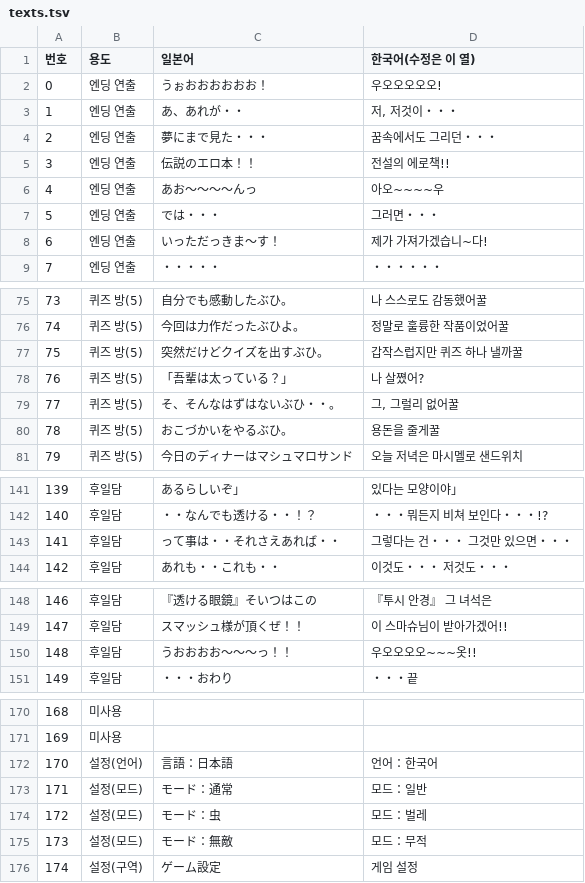
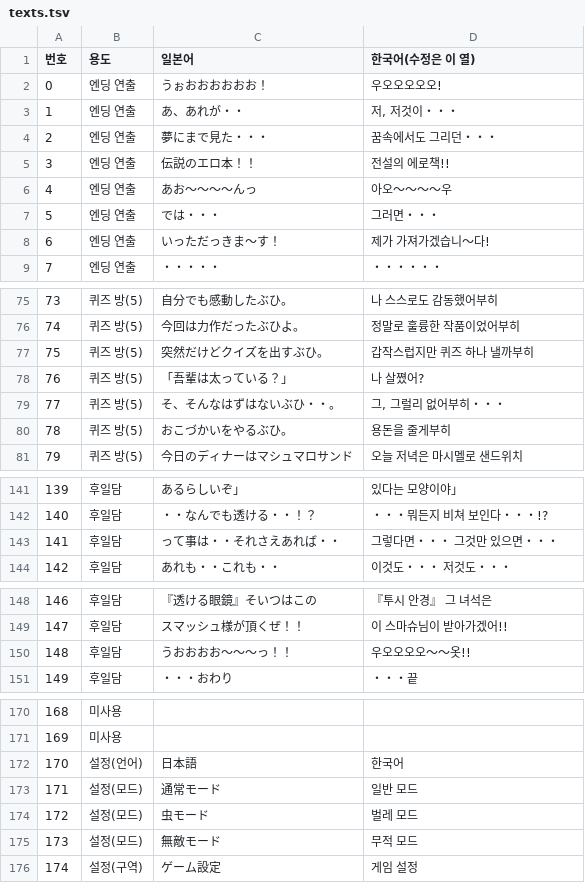
Before and after one commit to flvrdoyster/kaisin, a TSV file: assets/text/texts.tsv, drawn as a sheet; only a part is shown, gaps mark what is left out; the diff covers the shown part only.

```diff
--- a/assets/text/texts.tsv
+++ b/assets/text/texts.tsv
@@ -5,5 +5,5 @@
 3	엔딩 연출	伝説のエロ本！！	전설의 에로책!!
-4	엔딩 연출	        あお〜〜〜〜んっ	   아오~~~~우
+4	엔딩 연출	        あお〜〜〜〜んっ	   아오〜〜〜〜우
 5	엔딩 연출	    では・・・	 그러면・・・
-6	엔딩 연출	          いっただっきま〜す！	  제가 가져가겠습니~다!
+6	엔딩 연출	          いっただっきま〜す！	  제가 가져가겠습니〜다!
 7	엔딩 연출	            ・・・・・	     ・・・・・・
@@ -75,7 +75,7 @@
-73	퀴즈 방(5)	自分でも感動したぶひ。	나 스스로도 감동했어꿀
-74	퀴즈 방(5)	今回は力作だったぶひよ。	정말로 훌륭한 작품이었어꿀
-75	퀴즈 방(5)	突然だけどクイズを出すぶひ。	갑작스럽지만 퀴즈 하나 낼까꿀
+73	퀴즈 방(5)	自分でも感動したぶひ。	나 스스로도 감동했어부히
+74	퀴즈 방(5)	今回は力作だったぶひよ。	정말로 훌륭한 작품이었어부히
+75	퀴즈 방(5)	突然だけどクイズを出すぶひ。	갑작스럽지만 퀴즈 하나 낼까부히
 76	퀴즈 방(5)	「吾輩は太っている？」	나 살쪘어?
-77	퀴즈 방(5)	そ、そんなはずはないぶひ・・。	그, 그럴리 없어꿀
-78	퀴즈 방(5)	おこづかいをやるぶひ。	용돈을 줄게꿀
+77	퀴즈 방(5)	そ、そんなはずはないぶひ・・。	그, 그럴리 없어부히・・・
+78	퀴즈 방(5)	おこづかいをやるぶひ。	용돈을 줄게부히
 79	퀴즈 방(5)	今日のディナーはマシュマロサンド	오늘 저녁은 마시멜로 샌드위치
@@ -142,3 +142,3 @@
 140	후일담	・・なんでも透ける・・！？	・・・뭐든지 비쳐 보인다・・・!?
-141	후일담	って事は・・それさえあれば・・	그렇다는 건・・・ 그것만 있으면・・・
+141	후일담	って事は・・それさえあれば・・	그렇다면・・・ 그것만 있으면・・・
 142	후일담	あれも・・これも・・	이것도・・・ 저것도・・・
@@ -149,3 +149,3 @@
 147	후일담	スマッシュ様が頂くぜ！！	이 스마슈님이 받아가겠어!!
-148	후일담	うおおおお〜〜〜っ！！	우오오오오~~~옷!!
+148	후일담	うおおおお〜〜〜っ！！	우오오오오〜〜옷!!
 149	후일담	・・・おわり	・・・끝
@@ -171,6 +171,6 @@
 169	미사용		
-170	설정(언어)	言語：日本語	언어：한국어
-171	설정(모드)	モード：通常	모드：일반
-172	설정(모드)	モード：虫	모드：벌레
-173	설정(모드)	モード：無敵	모드：무적
+170	설정(언어)	日本語	한국어
+171	설정(모드)	通常モード	일반 모드
+172	설정(모드)	虫モード	벌레 모드
+173	설정(모드)	無敵モード	무적 모드
 174	설정(구역)	ゲーム設定	게임 설정
```
Also changed, not shown: 22 edited cells elsewhere in this file, 5 other files.
